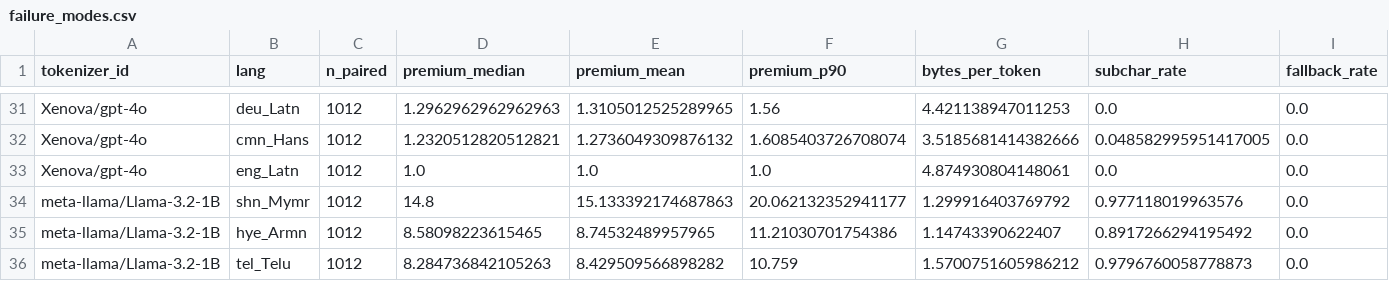
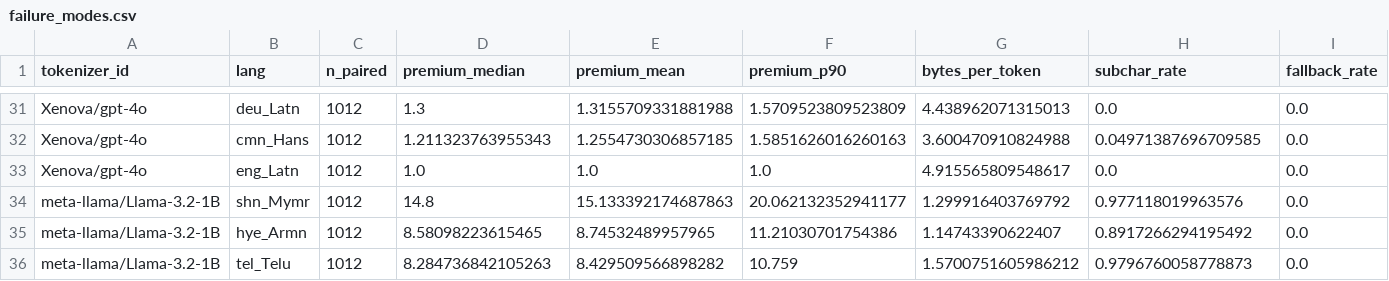
Before and after one commit to Leow210/multilingual-tokenizer, a CSV file: results/figures/failure_modes.csv, drawn as a sheet; only a part is shown, gaps mark what is left out; the diff covers the shown part only; the diff names each change by its address in the sheet, - before the commit and + after, or states it on an @@ line.

```diff
--- a/results/figures/failure_modes.csv
+++ b/results/figures/failure_modes.csv
-D31 (premium_median): 1.2962962962962963
+D31 (premium_median): 1.3
-E31 (premium_mean): 1.3105012525289965
+E31 (premium_mean): 1.3155709331881988
-F31 (premium_p90): 1.56
+F31 (premium_p90): 1.5709523809523809
-G31 (bytes_per_token): 4.421138947011253
+G31 (bytes_per_token): 4.438962071315013
-D32 (premium_median): 1.2320512820512821
+D32 (premium_median): 1.211323763955343
-E32 (premium_mean): 1.2736049309876132
+E32 (premium_mean): 1.2554730306857185
-F32 (premium_p90): 1.6085403726708074
+F32 (premium_p90): 1.5851626016260163
-G32 (bytes_per_token): 3.5185681414382666
+G32 (bytes_per_token): 3.600470910824988
-H32 (subchar_rate): 0.048582995951417005
+H32 (subchar_rate): 0.04971387696709585
-G33 (bytes_per_token): 4.874930804148061
+G33 (bytes_per_token): 4.915565809548617
```
Also changed, not shown: 2 added rows, 2 removed rows and 53 edited cells elsewhere in this file, results/figures/by_language.csv, 5 other files.
